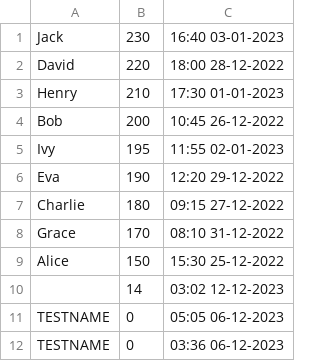
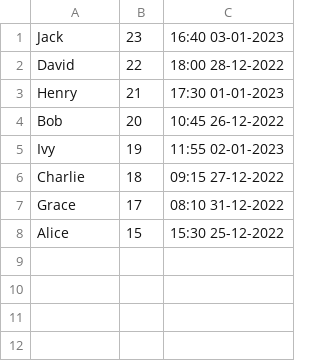
Before and after one commit to F1zzy/SnakeGameCW, a CSV file: Comp2013CW/src/main/java/example/leaderboard.csv, drawn as a sheet.

```diff
--- a/Comp2013CW/src/main/java/example/leaderboard.csv
+++ b/Comp2013CW/src/main/java/example/leaderboard.csv
@@ -1,12 +1,8 @@
-Jack,230,16:40 03-01-2023
-David,220,18:00 28-12-2022
-Henry,210,17:30 01-01-2023
-Bob,200,10:45 26-12-2022
-Ivy,195,11:55 02-01-2023
-Eva,190,12:20 29-12-2022
-Charlie,180,09:15 27-12-2022
-Grace,170,08:10 31-12-2022
-Alice,150,15:30 25-12-2022
-,14,03:02 12-12-2023
-TESTNAME,0,05:05 06-12-2023
-TESTNAME,0,03:36 06-12-2023
+Jack,23,16:40 03-01-2023
+David,22,18:00 28-12-2022
+Henry,21,17:30 01-01-2023
+Bob,20,10:45 26-12-2022
+Ivy,19,11:55 02-01-2023
+Charlie,18,09:15 27-12-2022
+Grace,17,08:10 31-12-2022
+Alice,15,15:30 25-12-2022
```
Also changed, not shown: 14 other files.
